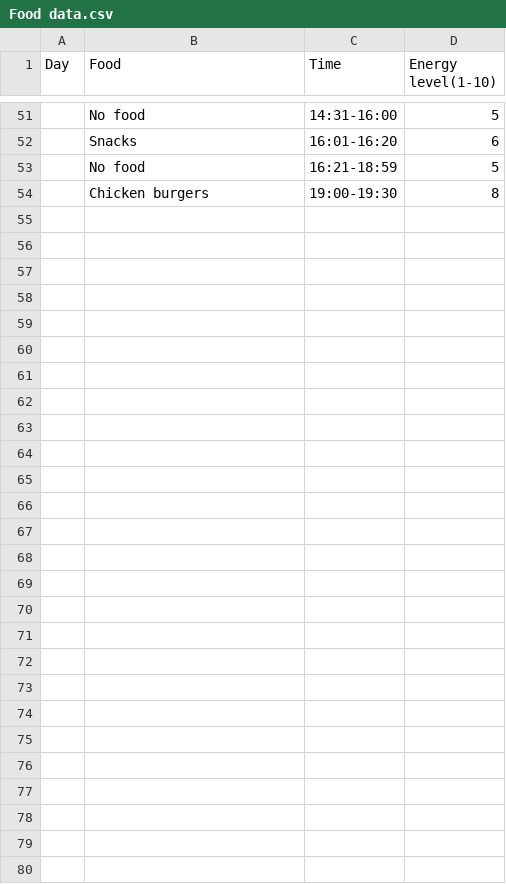
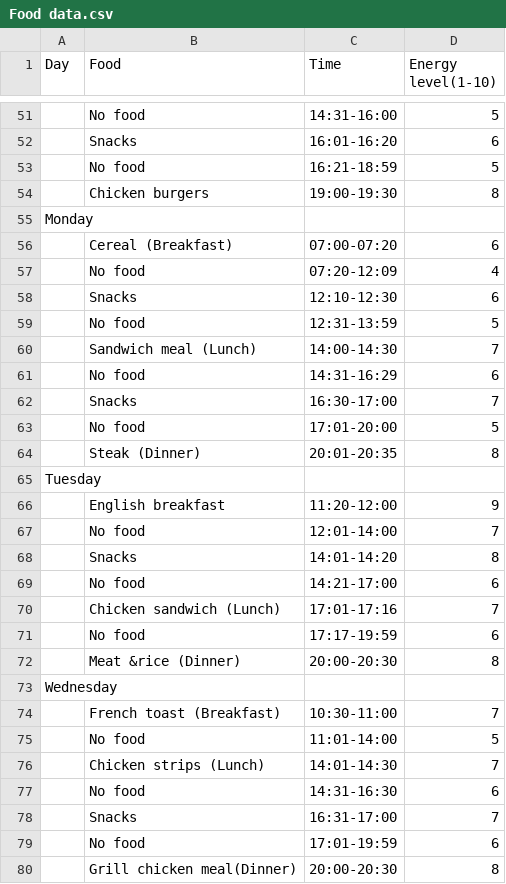
Before and after one commit to Yuseph11/Dear-Data, a CSV file: Food data.csv, drawn as a sheet; only a part is shown, gaps mark what is left out; the diff names each change by its address in the sheet, - before the commit and + after, or states it on an @@ line.

Commit message:
Add files via upload
Added previous days i missed and todays.

```diff
--- a/Food data.csv
+++ b/Food data.csv
+row 55: Monday
+row 56:  | Cereal (Breakfast) | 07:00-07:20 | 6
+row 57:  | No food | 07:20-12:09 | 4
+row 58:  | Snacks | 12:10-12:30 | 6
+row 59:  | No food | 12:31-13:59 | 5
+row 60:  | Sandwich meal (Lunch) | 14:00-14:30 | 7
+row 61:  | No food | 14:31-16:29 | 6
+row 62:  | Snacks | 16:30-17:00 | 7
+row 63:  | No food | 17:01-20:00 | 5
+row 64:  | Steak (Dinner) | 20:01-20:35 | 8
+row 65: Tuesday
+row 66:  | English breakfast | 11:20-12:00 | 9
+row 67:  | No food | 12:01-14:00 | 7
+row 68:  | Snacks | 14:01-14:20 | 8
+row 69:  | No food | 14:21-17:00 | 6
+row 70:  | Chicken sandwich (Lunch) | 17:01-17:16 | 7
+row 71:  | No food | 17:17-19:59 | 6
+row 72:  | Meat &rice (Dinner) | 20:00-20:30 | 8
+row 73: Wednesday
+row 74:  | French toast (Breakfast) | 10:30-11:00 | 7
+row 75:  | No food | 11:01-14:00 | 5
+row 76:  | Chicken strips (Lunch) | 14:01-14:30 | 7
+row 77:  | No food | 14:31-16:30 | 6
+row 78:  | Snacks | 16:31-17:00 | 7
+row 79:  | No food | 17:01-19:59 | 6
+row 80:  | Grill chicken meal(Dinner) | 20:00-20:30 | 8
```
